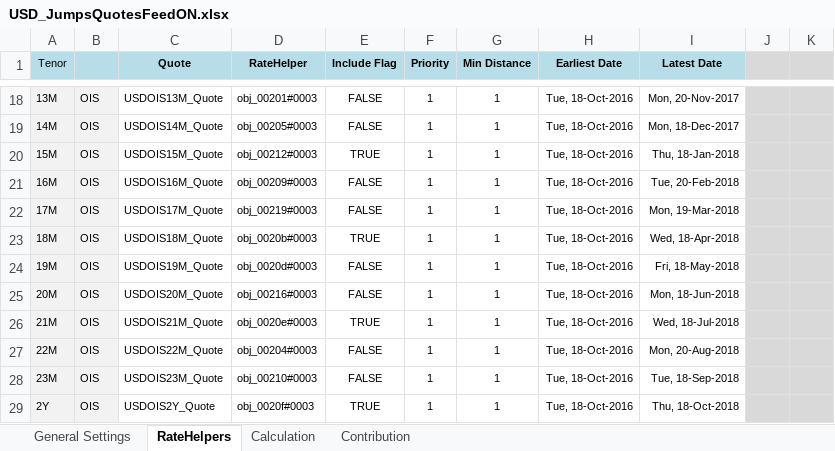
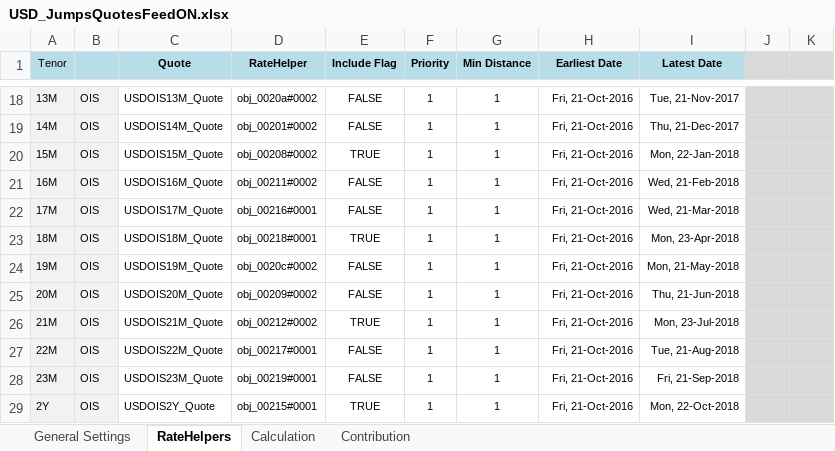
Before and after one commit to NicholasBertocchi/MyRepo, an Excel workbook: Data2/XLS/USD/USD_JumpsQuotesFeedON.xlsx, sheet RateHelpers, drawn as a sheet; only a part is shown, gaps mark what is left out; values as stored, in another font and other column widths than the file's, no borders; the diff covers the shown part only; the diff names each change by its address in the sheet, - before the commit and + after, or states it on an @@ line.

```diff
--- a/Data2/XLS/USD/USD_JumpsQuotesFeedON.xlsx (sheet RateHelpers)
+++ b/Data2/XLS/USD/USD_JumpsQuotesFeedON.xlsx (sheet RateHelpers)
-D18 (RateHelper): obj_00201#0003
+D18 (RateHelper): obj_0020a#0002
-H18:H29 (Earliest Date): Tue, 18-Oct-2016
+H18:H29 (Earliest Date): Fri, 21-Oct-2016
-I18 (Latest Date): Mon, 20-Nov-2017
+I18 (Latest Date): Tue, 21-Nov-2017
-D19 (RateHelper): obj_00205#0003
+D19 (RateHelper): obj_00201#0002
-I19 (Latest Date): Mon, 18-Dec-2017
+I19 (Latest Date): Thu, 21-Dec-2017
-D20 (RateHelper): obj_00212#0003
+D20 (RateHelper): obj_00208#0002
-I20 (Latest Date): Thu, 18-Jan-2018
+I20 (Latest Date): Mon, 22-Jan-2018
-D21 (RateHelper): obj_00209#0003
+D21 (RateHelper): obj_00211#0002
-I21 (Latest Date): Tue, 20-Feb-2018
+I21 (Latest Date): Wed, 21-Feb-2018
-D22 (RateHelper): obj_00219#0003
+D22 (RateHelper): obj_00216#0001
-I22 (Latest Date): Mon, 19-Mar-2018
+I22 (Latest Date): Wed, 21-Mar-2018
-D23 (RateHelper): obj_0020b#0003
+D23 (RateHelper): obj_00218#0001
-I23 (Latest Date): Wed, 18-Apr-2018
+I23 (Latest Date): Mon, 23-Apr-2018
-D24 (RateHelper): obj_0020d#0003
+D24 (RateHelper): obj_0020c#0002
-I24 (Latest Date): Fri, 18-May-2018
+I24 (Latest Date): Mon, 21-May-2018
-D25 (RateHelper): obj_00216#0003
+D25 (RateHelper): obj_00209#0002
-I25 (Latest Date): Mon, 18-Jun-2018
+I25 (Latest Date): Thu, 21-Jun-2018
-D26 (RateHelper): obj_0020e#0003
+D26 (RateHelper): obj_00212#0002
-I26 (Latest Date): Wed, 18-Jul-2018
+I26 (Latest Date): Mon, 23-Jul-2018
-D27 (RateHelper): obj_00204#0003
+D27 (RateHelper): obj_00217#0001
-I27 (Latest Date): Mon, 20-Aug-2018
+I27 (Latest Date): Tue, 21-Aug-2018
-D28 (RateHelper): obj_00210#0003
+D28 (RateHelper): obj_00219#0001
-I28 (Latest Date): Tue, 18-Sep-2018
+I28 (Latest Date): Fri, 21-Sep-2018
-D29 (RateHelper): obj_0020f#0003
+D29 (RateHelper): obj_00215#0001
-I29 (Latest Date): Thu, 18-Oct-2018
+I29 (Latest Date): Mon, 22-Oct-2018
```
Also changed, not shown: 47 edited cells elsewhere in this sheet, sheet Contribution, sheet Calculation, sheet General Settings, hidden cells, charts or pictures, Data2/XLS/USD/USD_CurvesBootstrapping.xlsx, 1 other file.
